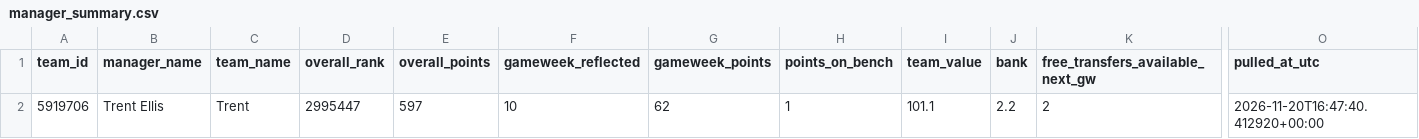
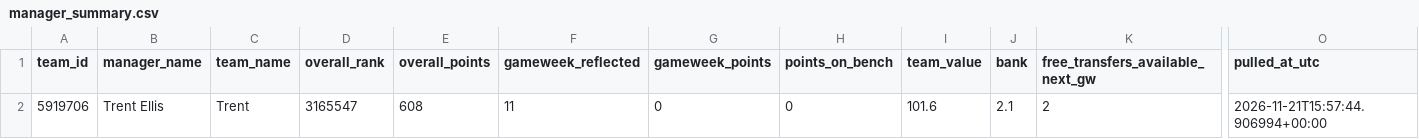
Before and after one commit to Quikksilva/FPLAIAssistant, a CSV file: fpl_data/manager_summary.csv, drawn as a sheet; only a part is shown, gaps mark what is left out; the diff names each change by its address in the sheet, - before the commit and + after, or states it on an @@ line.

```diff
--- a/fpl_data/manager_summary.csv
+++ b/fpl_data/manager_summary.csv
-D2 (overall_rank): 2995447
+D2 (overall_rank): 3165547
-E2 (overall_points): 597
+E2 (overall_points): 608
-F2 (gameweek_reflected): 10
+F2 (gameweek_reflected): 11
-G2 (gameweek_points): 62
+G2 (gameweek_points): 0
-H2 (points_on_bench): 1
+H2 (points_on_bench): 0
-I2 (team_value): 101.1
+I2 (team_value): 101.6
-J2 (bank): 2.2
+J2 (bank): 2.1
-O2 (pulled_at_utc): 2026-11-20T16:47:40.412920+00:00
+O2 (pulled_at_utc): 2026-11-21T15:57:44.906994+00:00
```
Also changed, not shown: fpl_data/fixtures.csv, fpl_data/players.csv, 3 other files.
